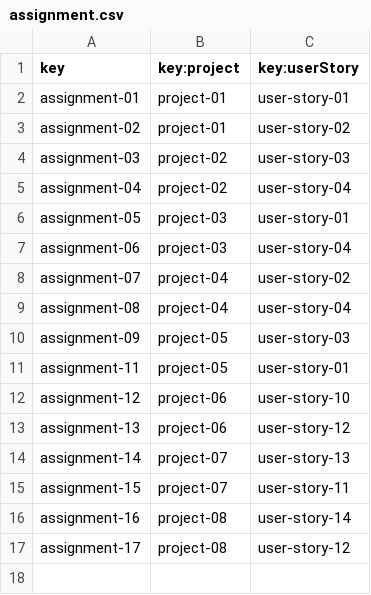
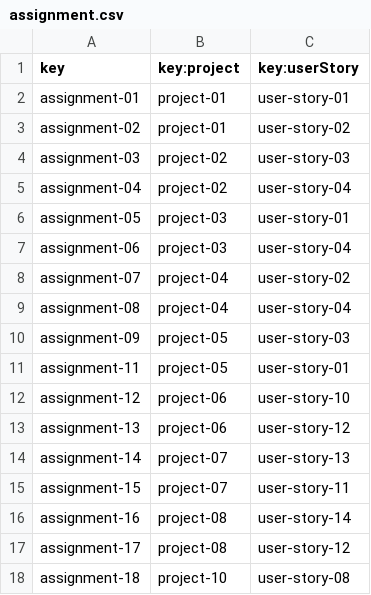
Before and after one commit to juanlo017/c1.034, a CSV file: src/main/webapp/WEB-INF/resources/sample-data/assignment.csv, drawn as a sheet.

```diff
--- a/src/main/webapp/WEB-INF/resources/sample-data/assignment.csv
+++ b/src/main/webapp/WEB-INF/resources/sample-data/assignment.csv
@@ -17 +17,2 @@ assignment-16,project-08,user-story-14
 assignment-17,project-08,user-story-12
+assignment-18,project-10,user-story-08
```
Also changed, not shown: src/main/webapp/WEB-INF/resources/sample-data/project.csv, 13 other files.
